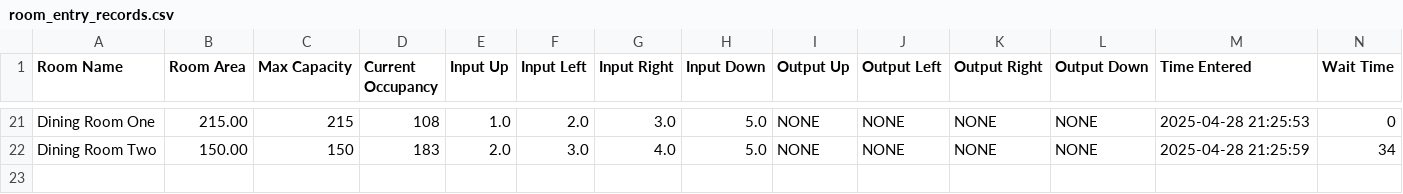
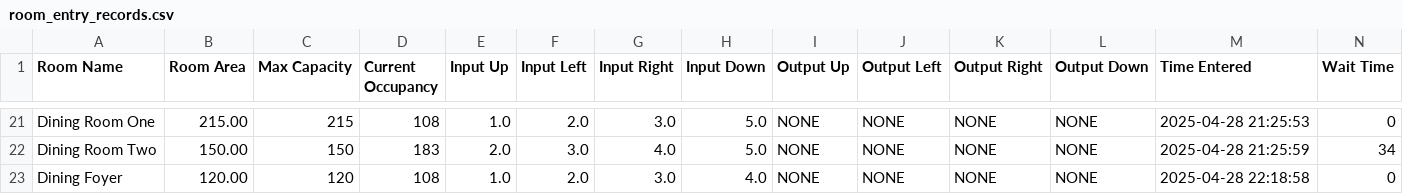
Before and after one commit to chamtgm/JavaDoreen, a CSV file: room_entry_records.csv, drawn as a sheet; only a part is shown, gaps mark what is left out; the diff names each change by its address in the sheet, - before the commit and + after, or states it on an @@ line.

```diff
--- a/room_entry_records.csv
+++ b/room_entry_records.csv
+row 23: Dining Foyer | 120.00 | 120 | 108 | 1.0 | 2.0 | 3.0 | 4.0 | NONE | NONE | NONE | NONE | 2025-04-28 22:18:58 | 0
```
Also changed, not shown: 3 other files.
